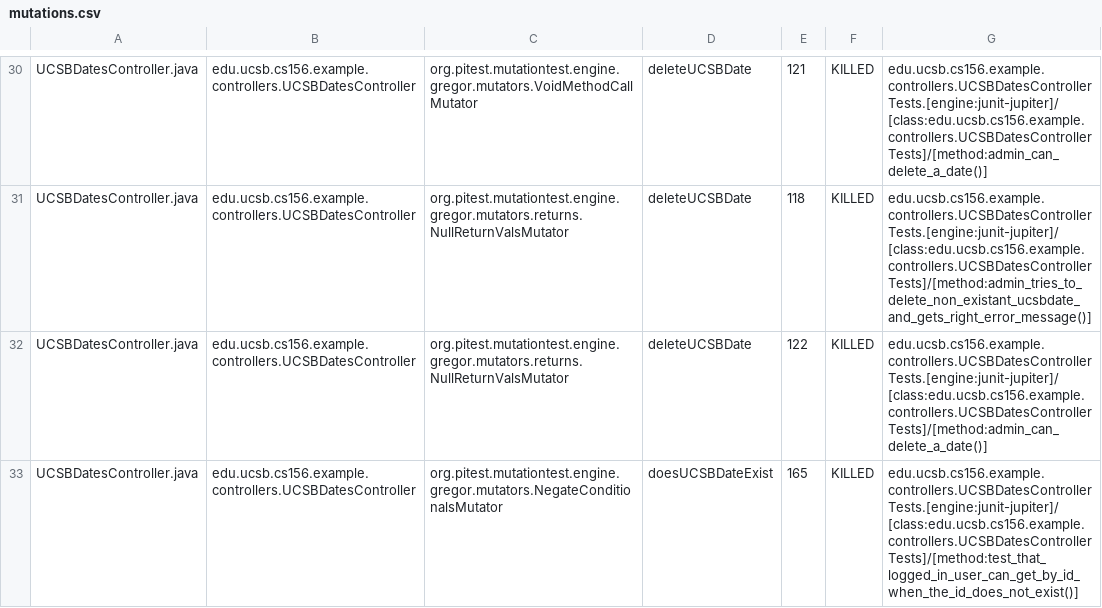
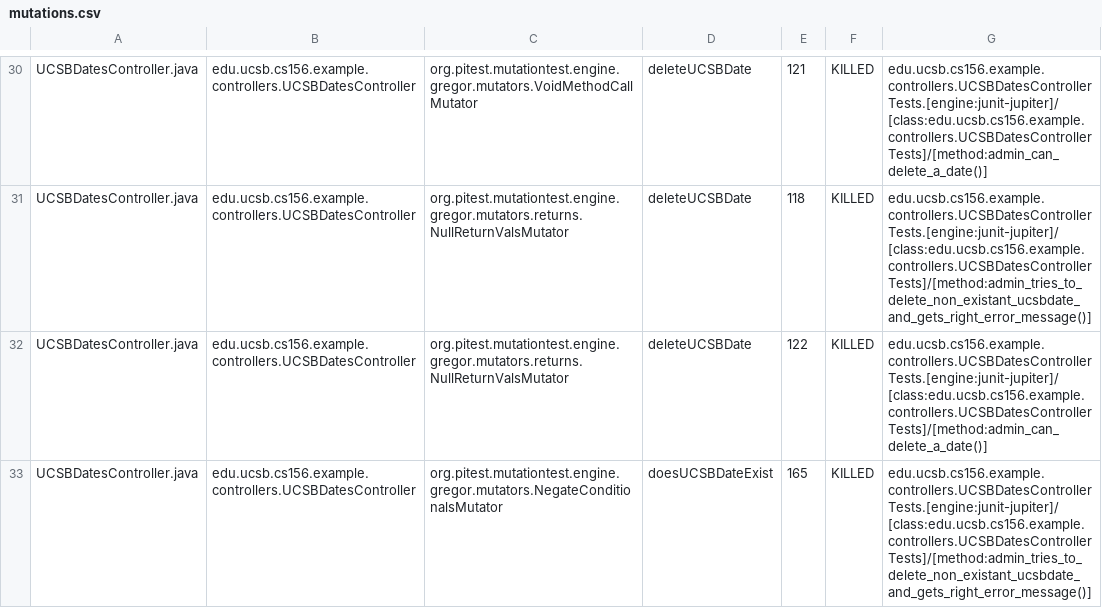
Before and after one commit to ucsb-cs156-m23/jpa03-ryan-he-8, a CSV file: pitest/mutations.csv, drawn as a sheet; only a part is shown, gaps mark what is left out; the diff covers the shown part only.

Commit message:
Deploying to gh-pages from @ ucsb-cs156-m23/jpa03-ryan-he-8@785d7f99ee3fdddd8a1535544070f9ebb7018007 🚀

```diff
--- a/pitest/mutations.csv
+++ b/pitest/mutations.csv
@@ -32,2 +32,2 @@ UCSBDatesController.java,edu.ucsb.cs156.example.controllers.UCSBDatesController,
 UCSBDatesController.java,edu.ucsb.cs156.example.controllers.UCSBDatesController,org.pitest.mutationtest.engine.gregor.mutators.returns.NullReturnValsMutator,deleteUCSBDate,122,KILLED,edu.ucsb.cs156.example.controllers.UCSBDatesControllerTests.[engine:junit-jupiter]/[class:edu.ucsb.cs156.example.controllers.UCSBDatesControllerTests]/[method:admin_can_delete_a_date()]
-UCSBDatesController.java,edu.ucsb.cs156.example.controllers.UCSBDatesController,org.pitest.mutationtest.engine.gregor.mutators.NegateConditionalsMutator,doesUCSBDateExist,165,KILLED,edu.ucsb.cs156.example.controllers.UCSBDatesControllerTests.[engine:junit-jupiter]/[class:edu.ucsb.cs156.example.controllers.UCSBDatesControllerTests]/[method:test_that_logged_in_user_can_get_by_id_when_the_id_does_not_exist()]
+UCSBDatesController.java,edu.ucsb.cs156.example.controllers.UCSBDatesController,org.pitest.mutationtest.engine.gregor.mutators.NegateConditionalsMutator,doesUCSBDateExist,165,KILLED,edu.ucsb.cs156.example.controllers.UCSBDatesControllerTests.[engine:junit-jupiter]/[class:edu.ucsb.cs156.example.controllers.UCSBDatesControllerTests]/[method:admin_tries_to_delete_non_existant_ucsbdate_and_gets_right_error_message()]
```
Also changed, not shown: 4 edited cells elsewhere in this file, 11 other files.
